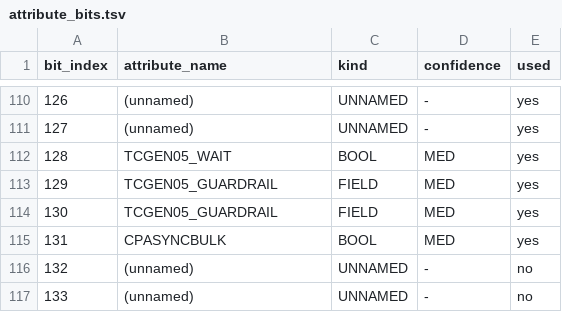
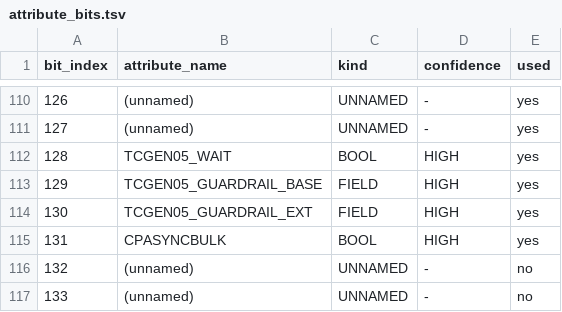
Before and after one commit to GrigoryEvko/crucible-notes, a TSV file: decoded/ptxas-instr-defs/attribute_bits.tsv, drawn as a sheet; only a part is shown, gaps mark what is left out.

Commit message:
Blackwell ISA coverage: verify+complete tcgen05/cp.async.bulk attribute bits + macro registry
instr-defs: machine-code-verified attribute bits 128-131 (HIGH conf). Recovered
a9/byte-16 from sub_46E000 call sites (0x10(%rsp)<-eax<-0x40(%rsp)): exactly 8
STANDARD forms set nonzero byte16 (tcgen05.wait=0x01, guardrails du=0x02/duu=0x06,
cp.async.bulk MMux|MMuUx=0x08), 0 EXTENDED forms. Relabeled 129/130 as
GUARDRAIL_BASE/EXT (130 only co-occurs with 129 on extra-u-operand forms).
union recomputed from tsv = union_mask.txt byte-identical (114 bits, >=128={128..131}).

pseudo-instructions: completed Blackwell macro coverage (+55 HELPER rows): 16 sm10x
tcgen05 sub-symbols (mask helper, 10 guardrail-trap .weak funcs, 5 mma TMEM operand
labels) + 39 sm1xx TMA templates (2 bulk_copy, 16 cp_async_bulk_tensor 1-5D
tile/im2col uni/multicast, 21 param-pack labels). All names verbatim in binary,
adler32 round-trip-clean. Not sub_5D4190 NUM keys (invoked by registered handlers).

Validated vs live ptxas 13.1.115: tcgen05.* compiles sm_100a / rejected sm_120a;
cp.async.bulk->UBLKCP and cp.async.bulk.tensor.2d->UTMALDG.2D on both; tcgen05.alloc
SASS emits CALLs to the exact guardrail_trap_* symbols added here.

```diff
--- a/decoded/ptxas-instr-defs/attribute_bits.tsv
+++ b/decoded/ptxas-instr-defs/attribute_bits.tsv
@@ -111,6 +111,6 @@ bit_index	attribute_name	kind	confidence	used
 127	(unnamed)	UNNAMED	-	yes
-128	TCGEN05_WAIT	BOOL	MED	yes
-129	TCGEN05_GUARDRAIL	FIELD	MED	yes
-130	TCGEN05_GUARDRAIL	FIELD	MED	yes
-131	CPASYNCBULK	BOOL	MED	yes
+128	TCGEN05_WAIT	BOOL	HIGH	yes
+129	TCGEN05_GUARDRAIL_BASE	FIELD	HIGH	yes
+130	TCGEN05_GUARDRAIL_EXT	FIELD	HIGH	yes
+131	CPASYNCBULK	BOOL	HIGH	yes
 132	(unnamed)	UNNAMED	-	no
```
Also changed, not shown: 2 other files.
